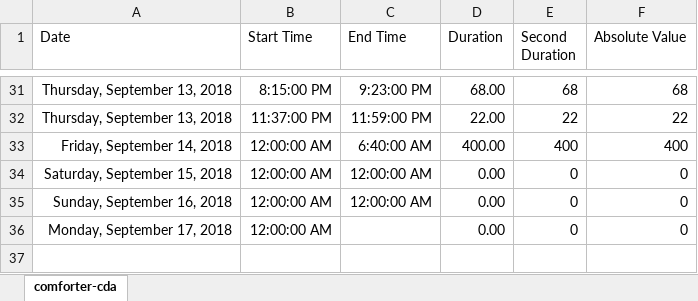
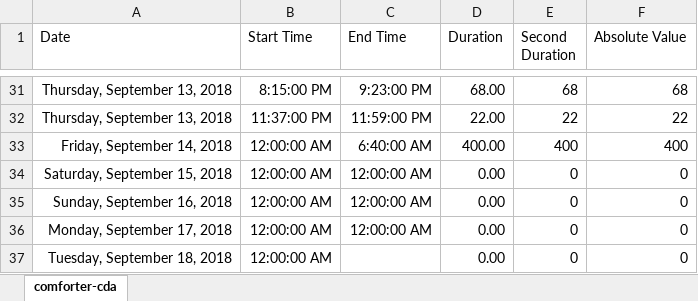
Before and after one commit to ArthurEzenwanne/power-supply, an Excel workbook: pakuro/pakuro-cda.xlsx, sheet comforter-cda, drawn as a sheet; only a part is shown, gaps mark what is left out; values as stored, in another font and other column widths than the file's, no borders; table styles not drawn; the diff names each change by its address in the sheet, - before the commit and + after, or states it on an @@ line.

Commit message:
Add daily power records

```diff
--- a/pakuro/pakuro-cda.xlsx (sheet comforter-cda)
+++ b/pakuro/pakuro-cda.xlsx (sheet comforter-cda)
-C36 (End Time): (empty)
+C36 (End Time): 12:00:00 AM
+row 37: Tuesday, September 18, 2018 | 12:00:00 AM |  | 0.00 | 0 | 0
```
